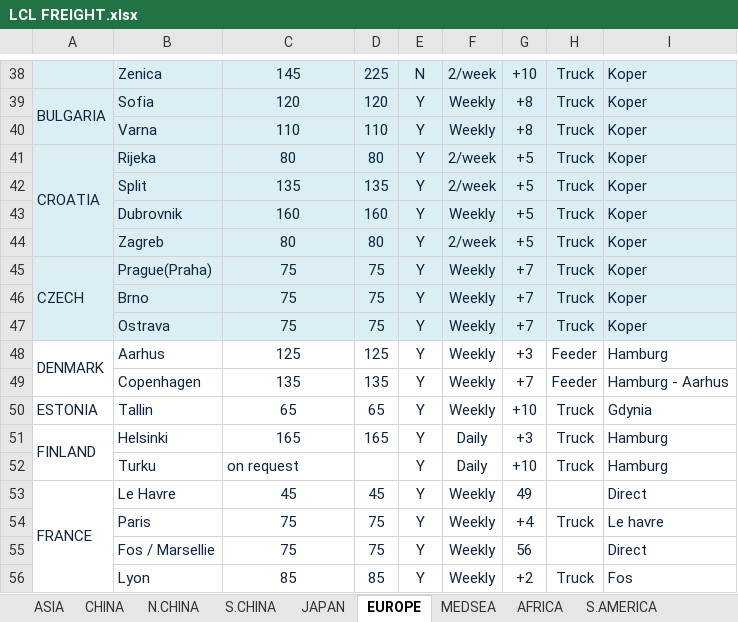
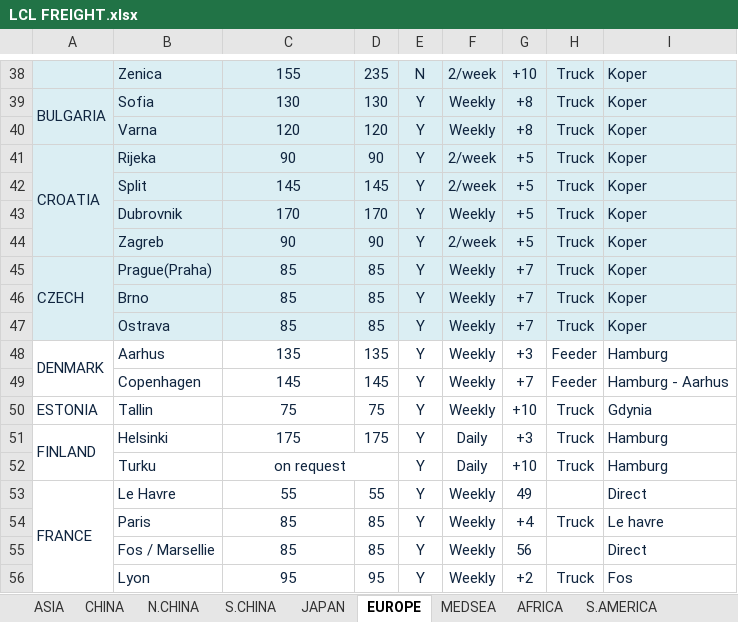
Before and after one commit to KBRIDGE05/KBDGFW, an Excel workbook: data/LCL FREIGHT.xlsx, sheet EUROPE, drawn as a sheet; only a part is shown, gaps mark what is left out; values as stored, in another font and other column widths than the file's, no borders; charts and pictures not drawn; the diff covers the shown part only; the diff names each change by its address in the sheet, - before the commit and + after, or states it on an @@ line.

```diff
--- a/data/LCL FREIGHT.xlsx (sheet EUROPE)
+++ b/data/LCL FREIGHT.xlsx (sheet EUROPE)
-C38: 145
+C38: 155
-D38: 225
+D38: 235
-C39: 120
+C39: 130
-D39: 120
+D39: 130
-C40: 110
+C40: 120
-D40: 110
+D40: 120
-C41: 80
+C41: 90
-D41: 80
+D41: 90
-C42: 135
+C42: 145
-D42: 135
+D42: 145
-C43: 160
+C43: 170
-D43: 160
+D43: 170
-C44: 80
+C44: 90
-D44: 80
+D44: 90
-C45:C47: 75
+C45:C47: 85
-D45:D47: 75
+D45:D47: 85
-C48: 125
+C48: 135
-D48: 125
+D48: 135
-C49: 135
+C49: 145
-D49: 135
+D49: 145
-C50: 65
+C50: 75
-D50: 65
+D50: 75
-C51: 165
+C51: 175
-D51: 165
+D51: 175
-C52 alignment: left
+C52 alignment: center
+C52:D52 merged
-C53: 45
+C53: 55
-D53: 45
+D53: 55
-C54:C55: 75
+C54:C55: 85
-D54:D55: 75
+D54:D55: 85
-C56: 85
+C56: 95
-D56: 85
+D56: 95
```
Also changed, not shown: 165 edited cells, cell formats and merged cells elsewhere in this sheet, sheet OCEANIA, sheet AFRICA, sheet MEDSEA, sheet ASIA, sheet S.AMERICA, sheet MIDEAST, 1 more sheet, charts or pictures.
